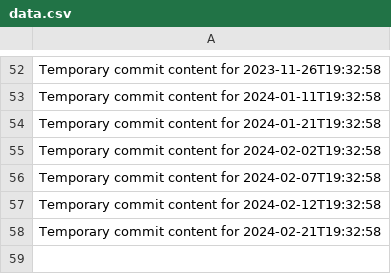
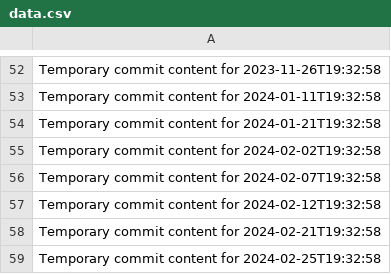
Before and after one commit to Ilovecheesecake/super-rotary-phone, a CSV file: data.csv, drawn as a sheet; only a part is shown, gaps mark what is left out; the diff names each change by its address in the sheet, - before the commit and + after, or states it on an @@ line.

```diff
--- a/data.csv
+++ b/data.csv
+row 59: Temporary commit content for 2024-02-25T19:32:58
```
